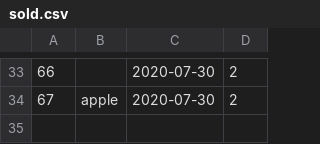
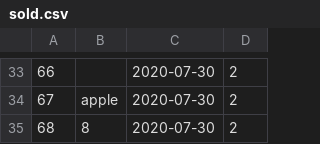
Before and after one commit to Sander-317/superpy, a CSV file: data/sold.csv, drawn as a sheet; only a part is shown, gaps mark what is left out; the diff names each change by its address in the sheet, - before the commit and + after, or states it on an @@ line.

```diff
--- a/data/sold.csv
+++ b/data/sold.csv
+row 35: 68 | 8 | 2020-07-30 | 2
```
Also changed, not shown: 1 other file.
